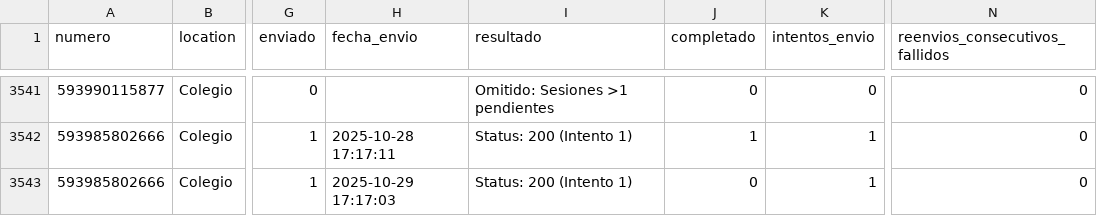
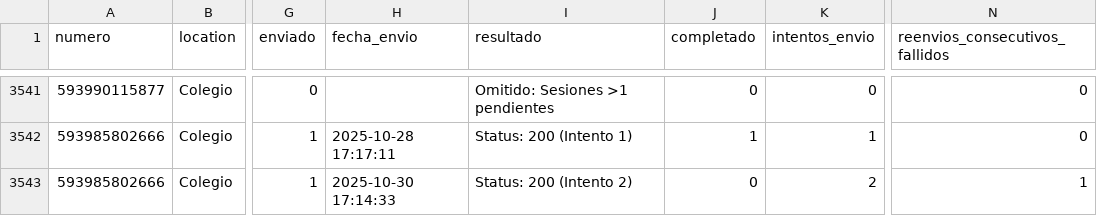
Before and after one commit to Rodato/AMA-Bot_automation, a CSV file: control_envios.csv, drawn as a sheet; only a part is shown, gaps mark what is left out; the diff covers the shown part only; the diff names each change by its address in the sheet, - before the commit and + after, or states it on an @@ line.

```diff
--- a/control_envios.csv
+++ b/control_envios.csv
-H3543 (fecha_envio): 2025-10-29 17:17:03
+H3543 (fecha_envio): 2025-10-30 17:14:33
-I3543 (resultado): Status: 200 (Intento 1)
+I3543 (resultado): Status: 200 (Intento 2)
-K3543 (intentos_envio): 1
+K3543 (intentos_envio): 2
-N3543 (reenvios_consecutivos_fallidos): 0
+N3543 (reenvios_consecutivos_fallidos): 1
```
Also changed, not shown: 86 edited cells elsewhere in this file, 1 other file.
